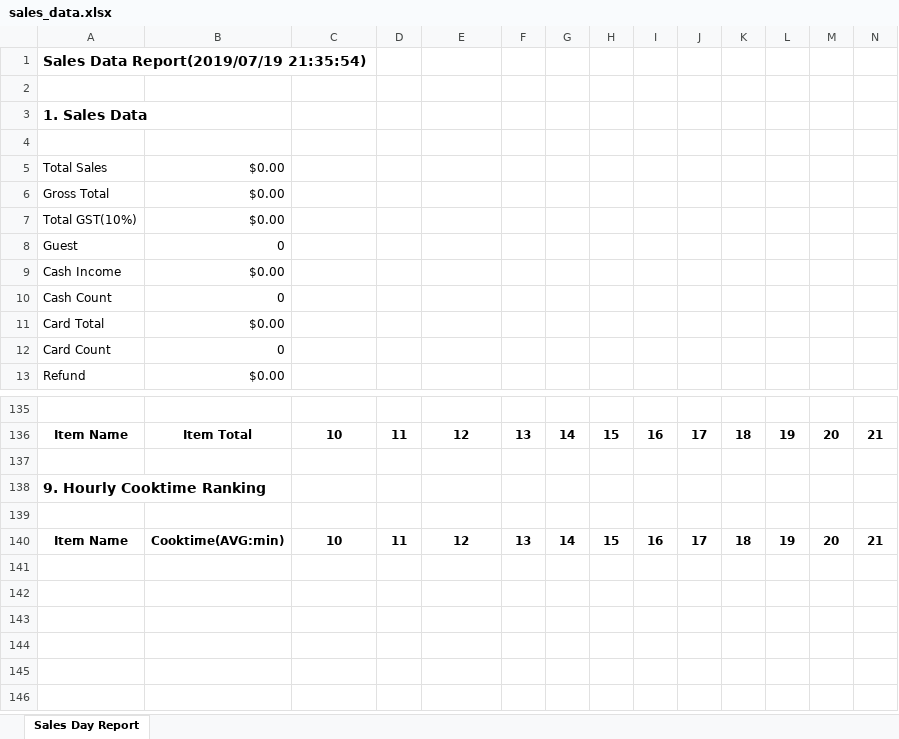
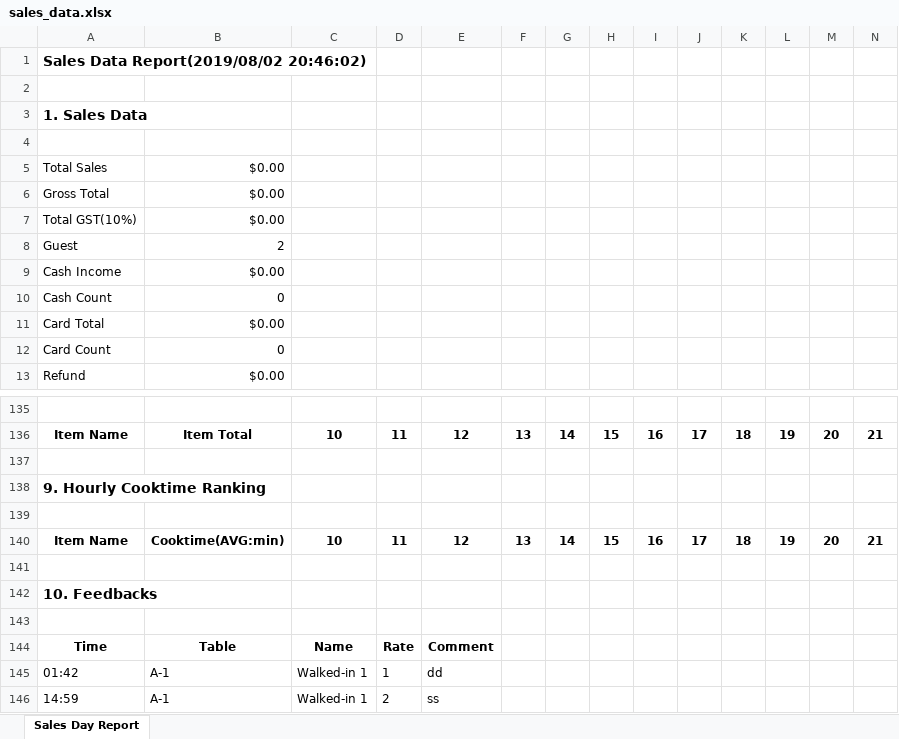
Before and after one commit to hokeryu318/jftweb, an Excel workbook: public/excel/exports/sales_data.xlsx, sheet Sales Day Report, drawn as a sheet; only a part is shown, gaps mark what is left out; values as stored, in another font and other column widths than the file's, no borders; rows hold the shown columns only; the diff names each change by its address in the sheet, - before the commit and + after, or states it on an @@ line.

```diff
--- a/public/excel/exports/sales_data.xlsx (sheet Sales Day Report)
+++ b/public/excel/exports/sales_data.xlsx (sheet Sales Day Report)
@@ column A renumbered in row 1 @@
-B8: 0
+B8: 2
+row 141: (empty)
+row 142: 10. Feedbacks
+row 143: (empty)
+row 144: Time | Table | Name | Rate | Comment
+row 145: 01:42 | A-1 | Walked-in 1 | 1 | dd
+row 146: 14:59 | A-1 | Walked-in 1 | 2 | ss
```
Also changed, not shown: 3 other files.
